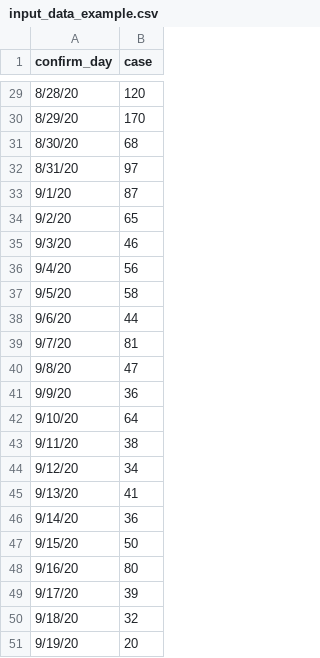
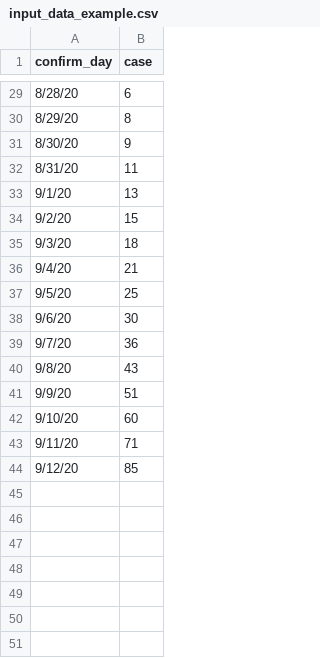
Before and after one commit to Mathbiomed/IONISE, a CSV file: input_data_example.csv, drawn as a sheet; only a part is shown, gaps mark what is left out; the diff covers the shown part only.

```diff
--- a/input_data_example.csv
+++ b/input_data_example.csv
@@ -29,23 +29,16 @@ confirm_day,case
-8/28/20,120
-8/29/20,170
-8/30/20,68
-8/31/20,97
-9/1/20,87
-9/2/20,65
-9/3/20,46
-9/4/20,56
-9/5/20,58
-9/6/20,44
-9/7/20,81
-9/8/20,47
-9/9/20,36
-9/10/20,64
-9/11/20,38
-9/12/20,34
-9/13/20,41
-9/14/20,36
-9/15/20,50
-9/16/20,80
-9/17/20,39
-9/18/20,32
-9/19/20,20
+8/28/20,6
+8/29/20,8
+8/30/20,9
+8/31/20,11
+9/1/20,13
+9/2/20,15
+9/3/20,18
+9/4/20,21
+9/5/20,25
+9/6/20,30
+9/7/20,36
+9/8/20,43
+9/9/20,51
+9/10/20,60
+9/11/20,71
+9/12/20,85
```
Also changed, not shown: 27 edited cells elsewhere in this file, 4 other files.
